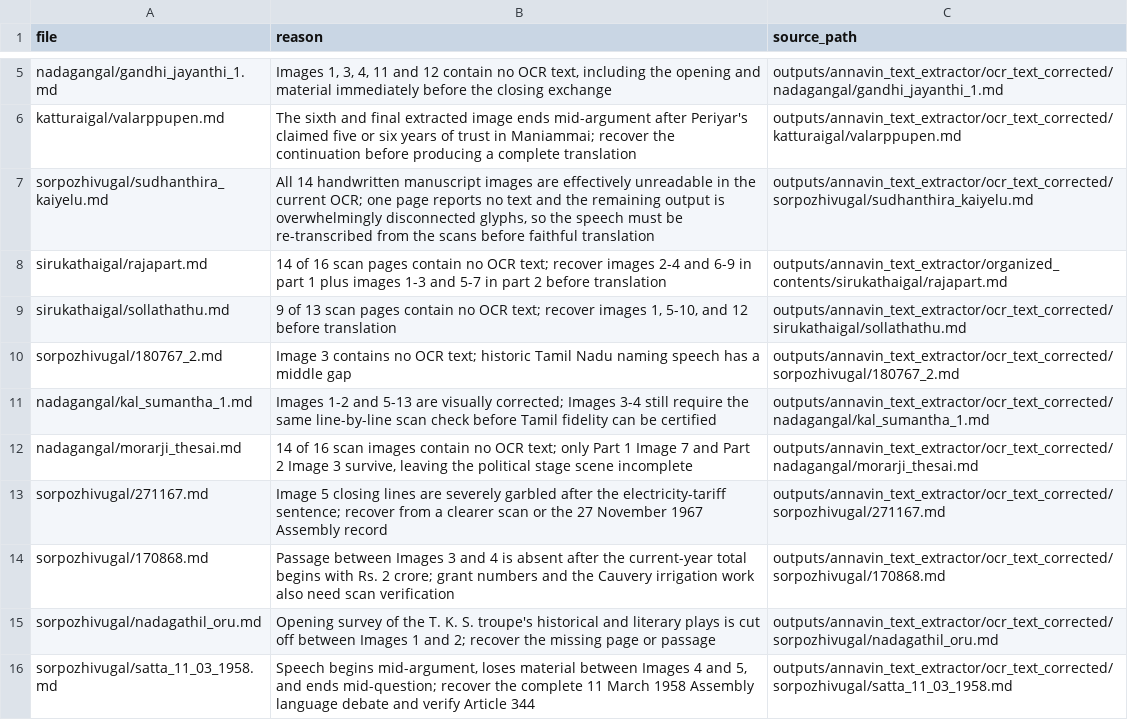
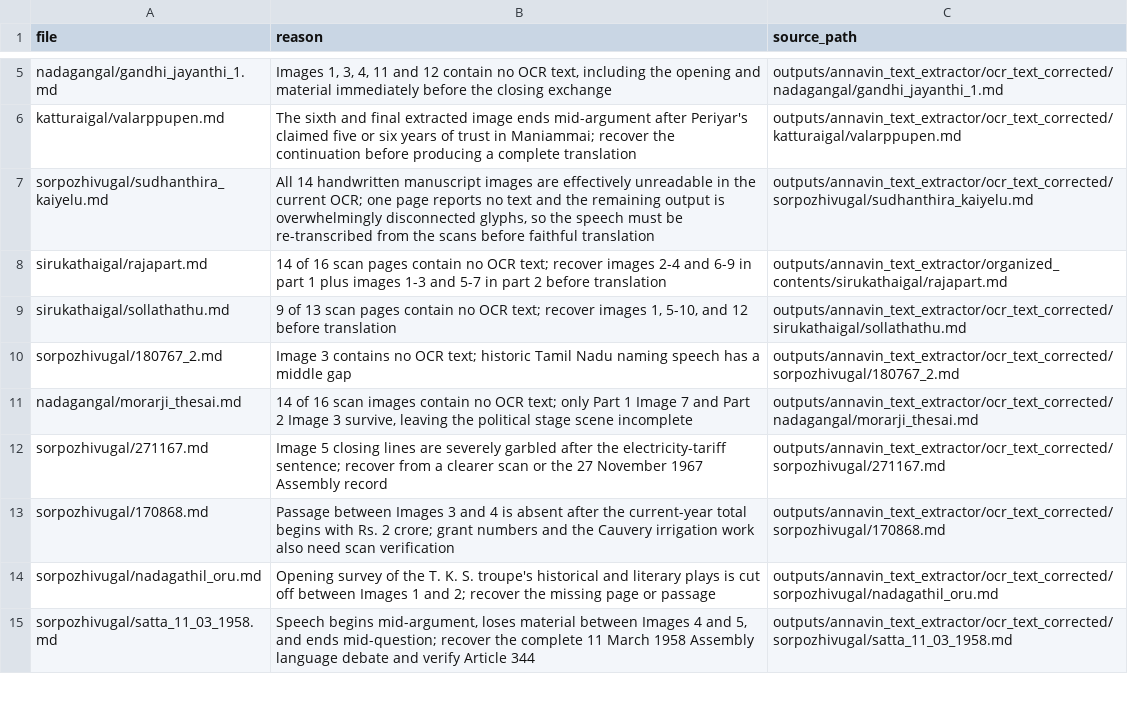
Before and after one commit to pugazg/anna-corpus, a CSV file: outputs/annavin_text_extractor/translated_contents/_translation_state/needs_source_recovery.csv, drawn as a sheet; only a part is shown, gaps mark what is left out; the diff names each change by its address in the sheet, - before the commit and + after, or states it on an @@ line.

```diff
--- a/outputs/annavin_text_extractor/translated_contents/_translation_state/needs_source_recovery.csv
+++ b/outputs/annavin_text_extractor/translated_contents/_translation_state/needs_source_recovery.csv
-row 11: nadagangal/kal_sumantha_1.md | Images 1-2 and 5-13 are visually corrected; Images 3-4 still require the same line-by-line scan check before Tamil fidelity can be certified | outputs/annavin_text_extractor/ocr_text_corrected/nadagangal/kal_sumantha_1.md
```
Also changed, not shown: outputs/annavin_text_extractor/translated_contents/_translation_state/ocr_concerns.csv, 6 other files.
